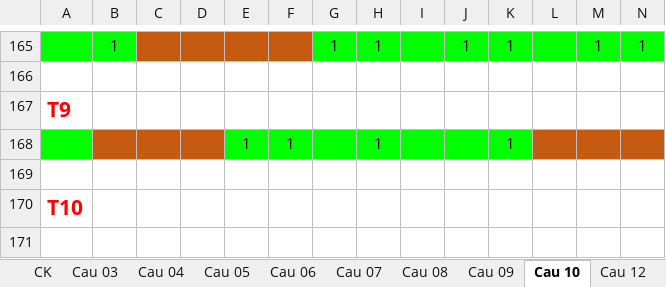
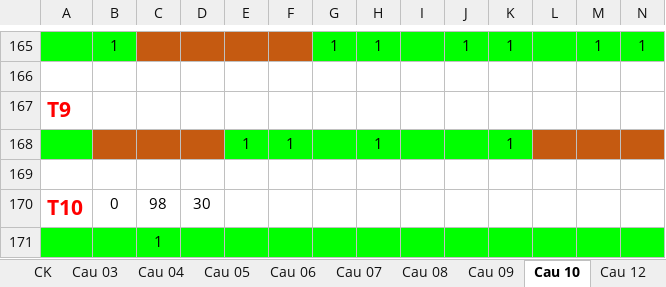
Before and after one commit to nampq/science, an Excel workbook: MakeMoney/Thong_Ke/xls/Cau_T2.xlsx, sheet Cau 10, drawn as a sheet; only a part is shown, gaps mark what is left out; values as stored, in another font and other column widths than the file's, no borders; removed rows and columns are numbered as before the commit, all else as after; rows hold the shown columns only; the diff names each change by its address in the sheet, - before the commit and + after, or states it on an @@ line.

```diff
--- a/MakeMoney/Thong_Ke/xls/Cau_T2.xlsx (sheet Cau 10)
+++ b/MakeMoney/Thong_Ke/xls/Cau_T2.xlsx (sheet Cau 10)
-row 170: T10
+row 170: T10 | 0 | 98 | 30
+row 171:  |  | 1
```
Also changed, not shown: sheet Cau 12, MakeMoney/Thong_Ke/xls/Cap_huyen_thoai.xlsx, 15 other files.
